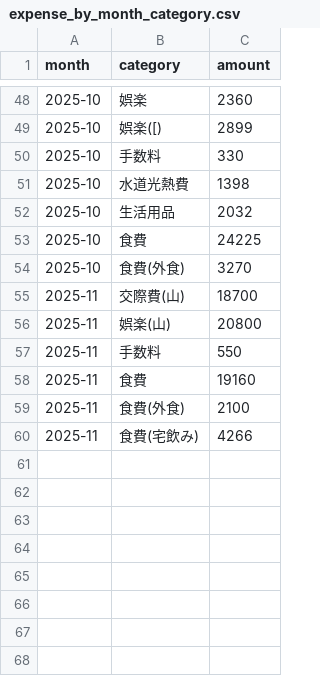
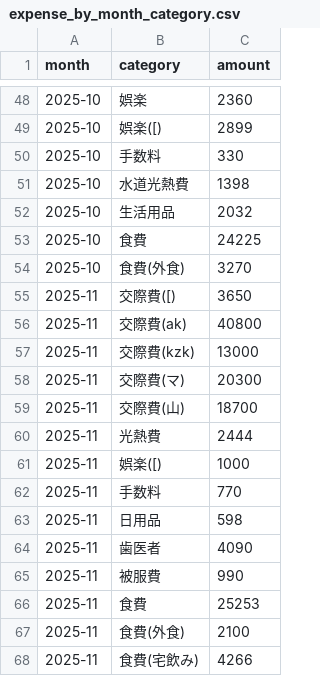
Before and after one commit to Masan-k/expense-log.min, a CSV file: output/expense_by_month_category.csv, drawn as a sheet; only a part is shown, gaps mark what is left out.

Commit message:
update output files

```diff
--- a/output/expense_by_month_category.csv
+++ b/output/expense_by_month_category.csv
@@ -54,6 +54,14 @@ month,category,amount
 2025-10,食費(外食),3270
+2025-11,交際費([),3650
+2025-11,交際費(ak),40800
+2025-11,交際費(kzk),13000
+2025-11,交際費(マ),20300
 2025-11,交際費(山),18700
-2025-11,娯楽(山),20800
-2025-11,手数料,550
-2025-11,食費,19160
+2025-11,光熱費,2444
+2025-11,娯楽([),1000
+2025-11,手数料,770
+2025-11,日用品,598
+2025-11,歯医者,4090
+2025-11,被服費,990
+2025-11,食費,25253
 2025-11,食費(外食),2100
```
Also changed, not shown: 1 other file.
